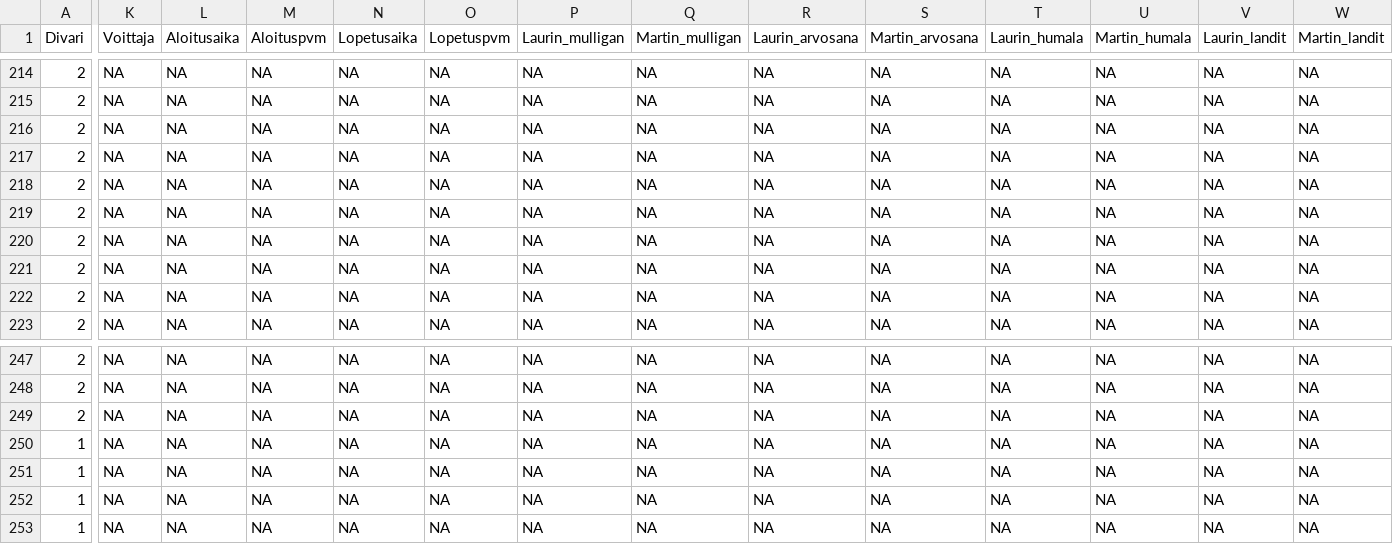
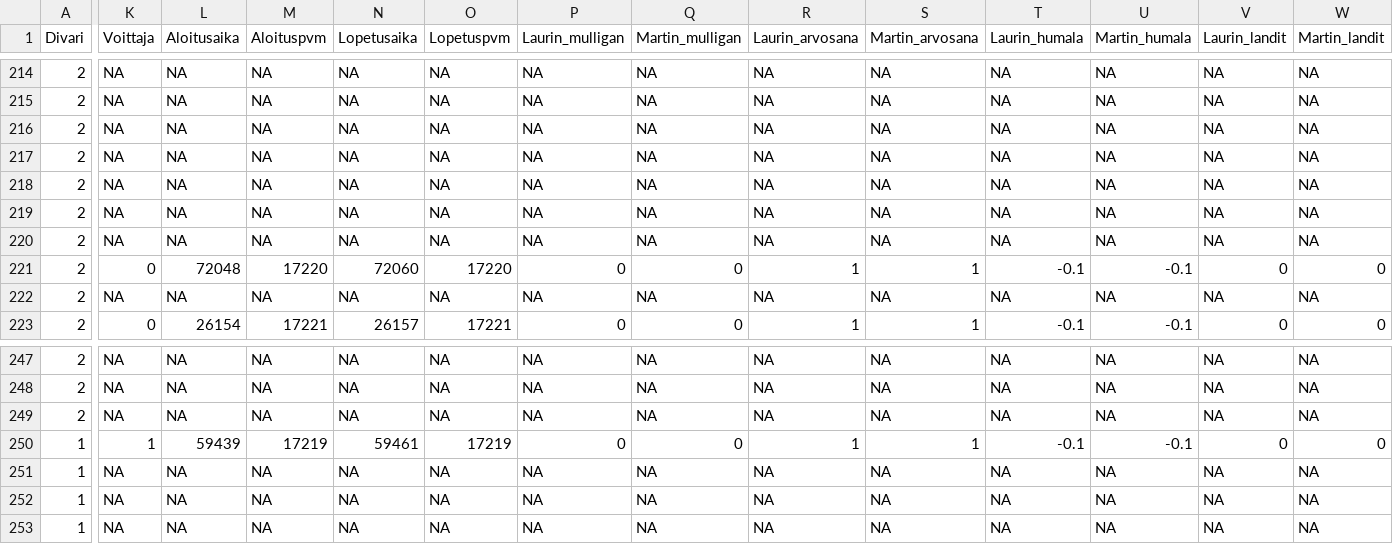
Before and after one commit to Laurigit/mstat, a CSV file: code/pelit.csv, drawn as a sheet; only a part is shown, gaps mark what is left out; the diff covers the shown part only; the diff names each change by its address in the sheet, - before the commit and + after, or states it on an @@ line.

Commit message:
pakkaluku päivitetty

```diff
--- a/code/pelit.csv
+++ b/code/pelit.csv
-K221 (Voittaja): NA
+K221 (Voittaja): 0
-L221 (Aloitusaika): NA
+L221 (Aloitusaika): 72048
-M221 (Aloituspvm): NA
+M221 (Aloituspvm): 17220
-N221 (Lopetusaika): NA
+N221 (Lopetusaika): 72060
-O221 (Lopetuspvm): NA
+O221 (Lopetuspvm): 17220
-P221 (Laurin_mulligan): NA
+P221 (Laurin_mulligan): 0
-Q221 (Martin_mulligan): NA
+Q221 (Martin_mulligan): 0
-R221 (Laurin_arvosana): NA
+R221 (Laurin_arvosana): 1
-S221 (Martin_arvosana): NA
+S221 (Martin_arvosana): 1
-T221 (Laurin_humala): NA
+T221 (Laurin_humala): -0.1
-U221 (Martin_humala): NA
+U221 (Martin_humala): -0.1
-V221 (Laurin_landit): NA
+V221 (Laurin_landit): 0
-W221 (Martin_landit): NA
+W221 (Martin_landit): 0
-K223 (Voittaja): NA
+K223 (Voittaja): 0
-L223 (Aloitusaika): NA
+L223 (Aloitusaika): 26154
-M223 (Aloituspvm): NA
+M223 (Aloituspvm): 17221
-N223 (Lopetusaika): NA
+N223 (Lopetusaika): 26157
-O223 (Lopetuspvm): NA
+O223 (Lopetuspvm): 17221
-P223 (Laurin_mulligan): NA
+P223 (Laurin_mulligan): 0
-Q223 (Martin_mulligan): NA
+Q223 (Martin_mulligan): 0
-R223 (Laurin_arvosana): NA
+R223 (Laurin_arvosana): 1
-S223 (Martin_arvosana): NA
+S223 (Martin_arvosana): 1
-T223 (Laurin_humala): NA
+T223 (Laurin_humala): -0.1
-U223 (Martin_humala): NA
+U223 (Martin_humala): -0.1
-V223 (Laurin_landit): NA
+V223 (Laurin_landit): 0
-W223 (Martin_landit): NA
+W223 (Martin_landit): 0
-K250 (Voittaja): NA
+K250 (Voittaja): 1
-L250 (Aloitusaika): NA
+L250 (Aloitusaika): 59439
-M250 (Aloituspvm): NA
+M250 (Aloituspvm): 17219
-N250 (Lopetusaika): NA
+N250 (Lopetusaika): 59461
-O250 (Lopetuspvm): NA
+O250 (Lopetuspvm): 17219
-P250 (Laurin_mulligan): NA
+P250 (Laurin_mulligan): 0
-Q250 (Martin_mulligan): NA
+Q250 (Martin_mulligan): 0
-R250 (Laurin_arvosana): NA
+R250 (Laurin_arvosana): 1
-S250 (Martin_arvosana): NA
+S250 (Martin_arvosana): 1
-T250 (Laurin_humala): NA
+T250 (Laurin_humala): -0.1
-U250 (Martin_humala): NA
+U250 (Martin_humala): -0.1
-V250 (Laurin_landit): NA
+V250 (Laurin_landit): 0
-W250 (Martin_landit): NA
+W250 (Martin_landit): 0
```
Also changed, not shown: 161 edited cells elsewhere in this file, 4 other files.
